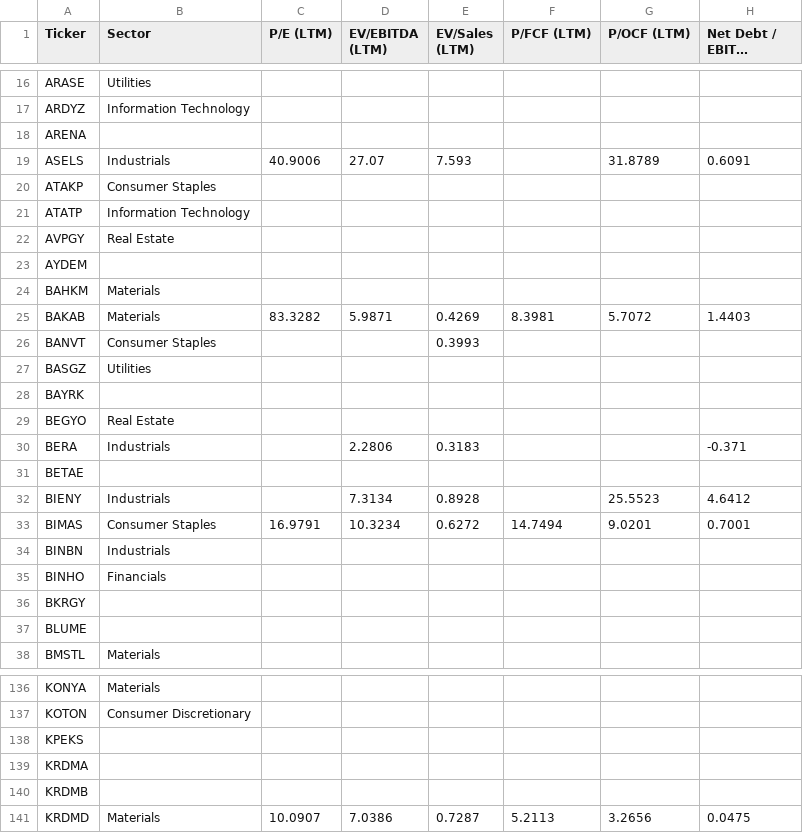
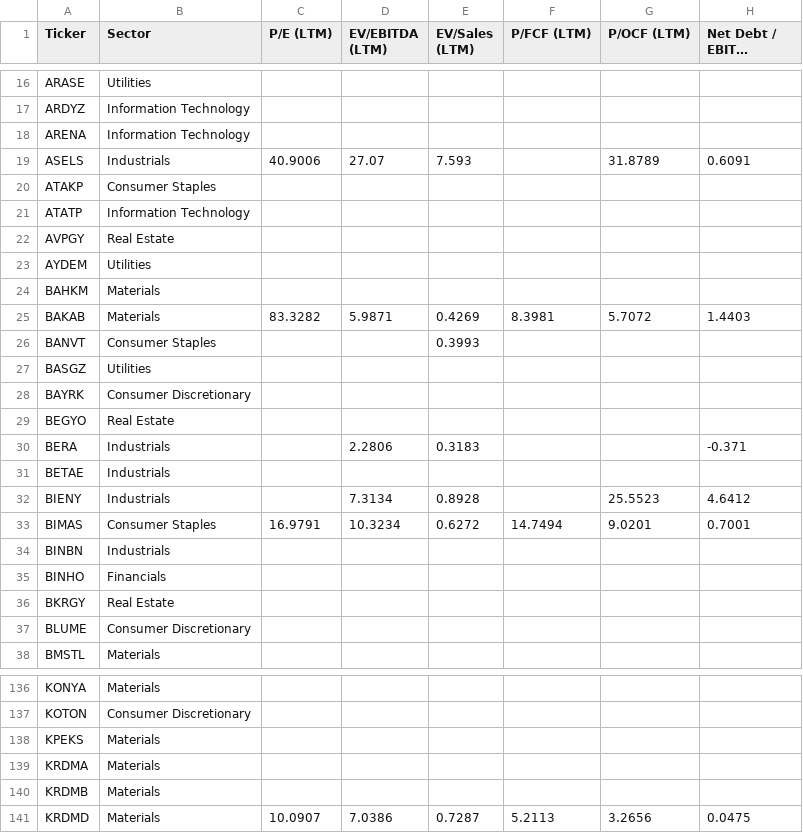
Before and after one commit to fkasap/Ktpanel2, a CSV file: ktpanel/fm-girdi.csv, drawn as a sheet; only a part is shown, gaps mark what is left out; long unchanged cells end in …; the diff covers the shown part only; the diff names each change by its address in the sheet, - before the commit and + after, or states it on an @@ line.

```diff
--- a/ktpanel/fm-girdi.csv
+++ b/ktpanel/fm-girdi.csv
-B18 (Sector): (empty)
+B18 (Sector): Information Technology
-B23 (Sector): (empty)
+B23 (Sector): Utilities
-B28 (Sector): (empty)
+B28 (Sector): Consumer Discretionary
-B31 (Sector): (empty)
+B31 (Sector): Industrials
-B36 (Sector): (empty)
+B36 (Sector): Real Estate
-B37 (Sector): (empty)
+B37 (Sector): Consumer Discretionary
-B138:B140 (Sector): (empty)
+B138:B140 (Sector): Materials
```
Also changed, not shown: 51 edited cells elsewhere in this file, 5 other files.
